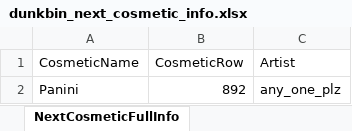
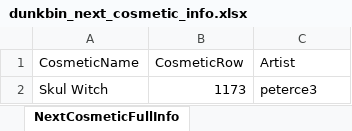
Before and after one commit to WUOTE/dunkbin-stats-images, an Excel workbook: public/sheets/dunkbin_next_cosmetic_info.xlsx, sheet NextCosmeticFullInfo, drawn as a sheet; values as stored, in another font and other column widths than the file's, no borders; removed rows and columns are numbered as before the commit, all else as after; the diff names each change by its address in the sheet, - before the commit and + after, or states it on an @@ line.

```diff
--- a/public/sheets/dunkbin_next_cosmetic_info.xlsx (sheet NextCosmeticFullInfo)
+++ b/public/sheets/dunkbin_next_cosmetic_info.xlsx (sheet NextCosmeticFullInfo)
-row 2: Panini | 892 | any_one_plz
+row 2: Skul Witch | 1173 | peterce3
```
Also changed, not shown: public/sheets/dunkbin_next_cosmetic_artist.xlsx, public/sheets/dunkbin_next_cosmetic_name.xlsx.
